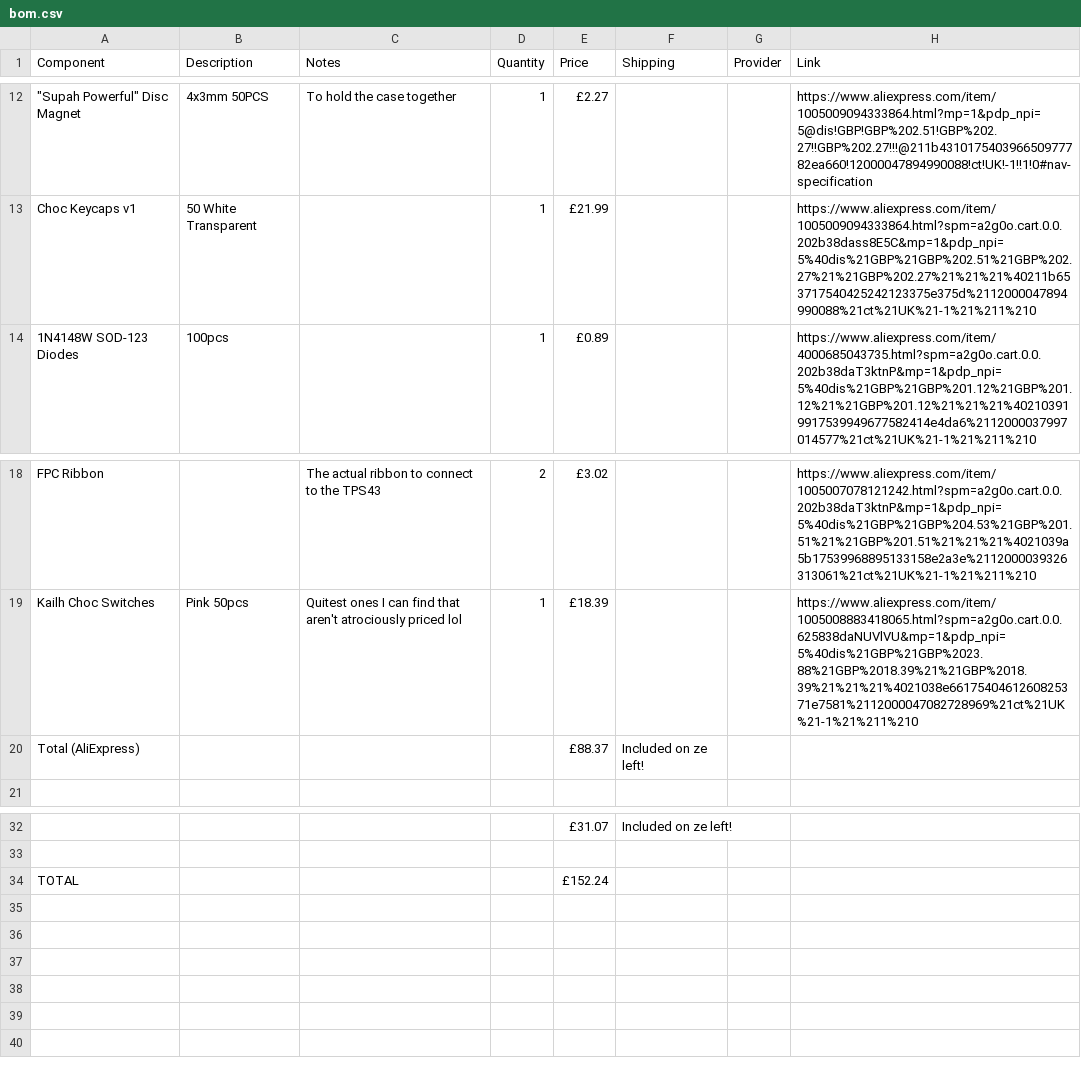
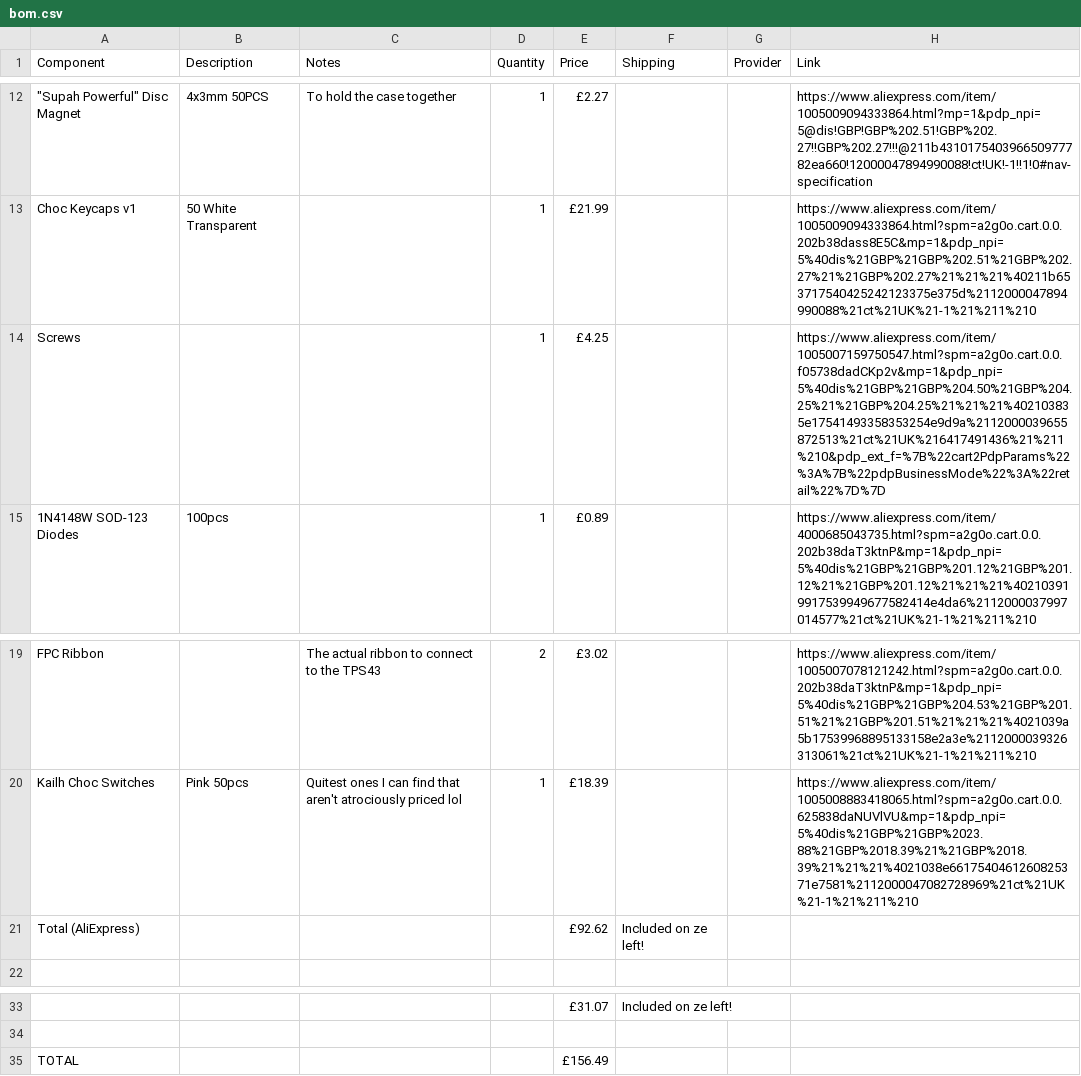
Before and after one commit to skifli/splad, a CSV file: bom.csv, drawn as a sheet; only a part is shown, gaps mark what is left out; addresses are those after the commit; the diff names each change by its address in the sheet, - before the commit and + after, or states it on an @@ line.

```diff
--- a/bom.csv
+++ b/bom.csv
+row 14: Screws |  |  | 1 | £4.25 |  |  | https://www.aliexpress.com/item/1005007159750547.html?spm=a2g0o.cart.0.0.f05738dadCKp2v&mp=1&pdp_npi=5%40dis%21GBP%21GBP%204.50%21GBP%204.25%21%21GBP%204.25%21%21%21%402103835e17541493358353254e9d9a%2112000039655872513%21ct%21UK%216417491436%21%211%210&pdp_ext_f=%7B%22cart2PdpParams%22%3A%7B%22pdpBusinessMode%22%3A%22retail%22%7D%7D
-E21 (Price): £88.37
+E21 (Price): £92.62
-E35 (Price): £152.24
+E35 (Price): £156.49
```
Also changed, not shown: 1 other file.
